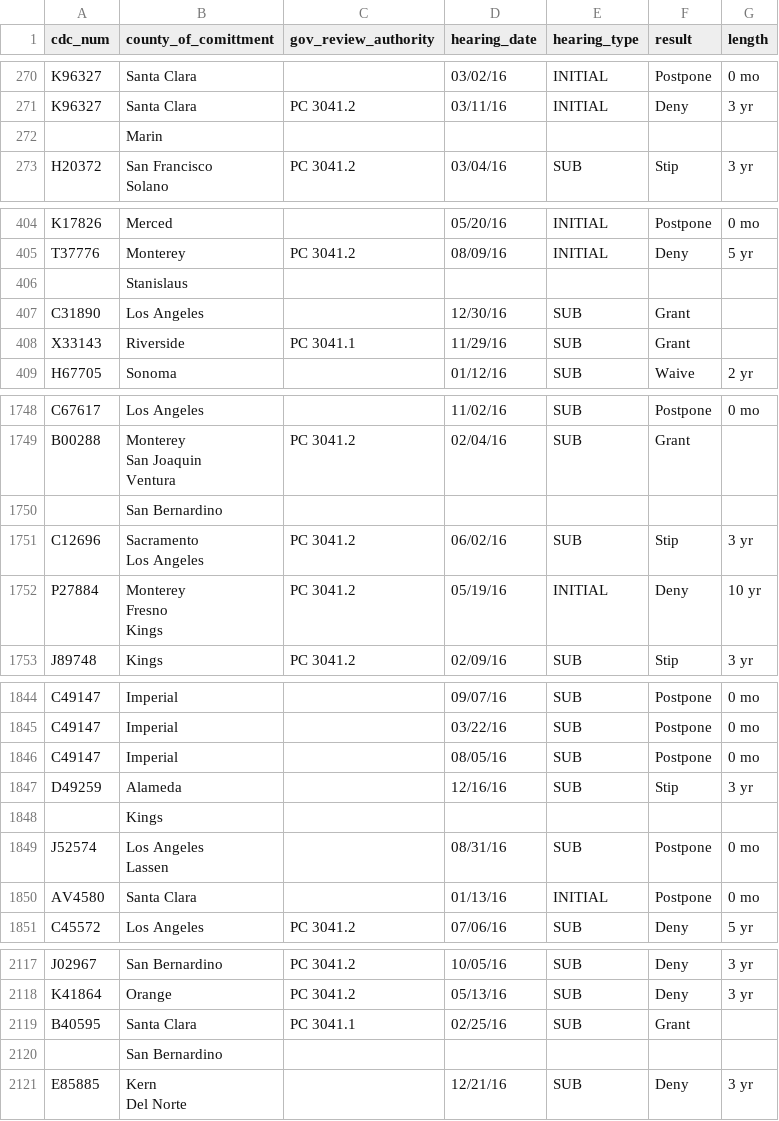
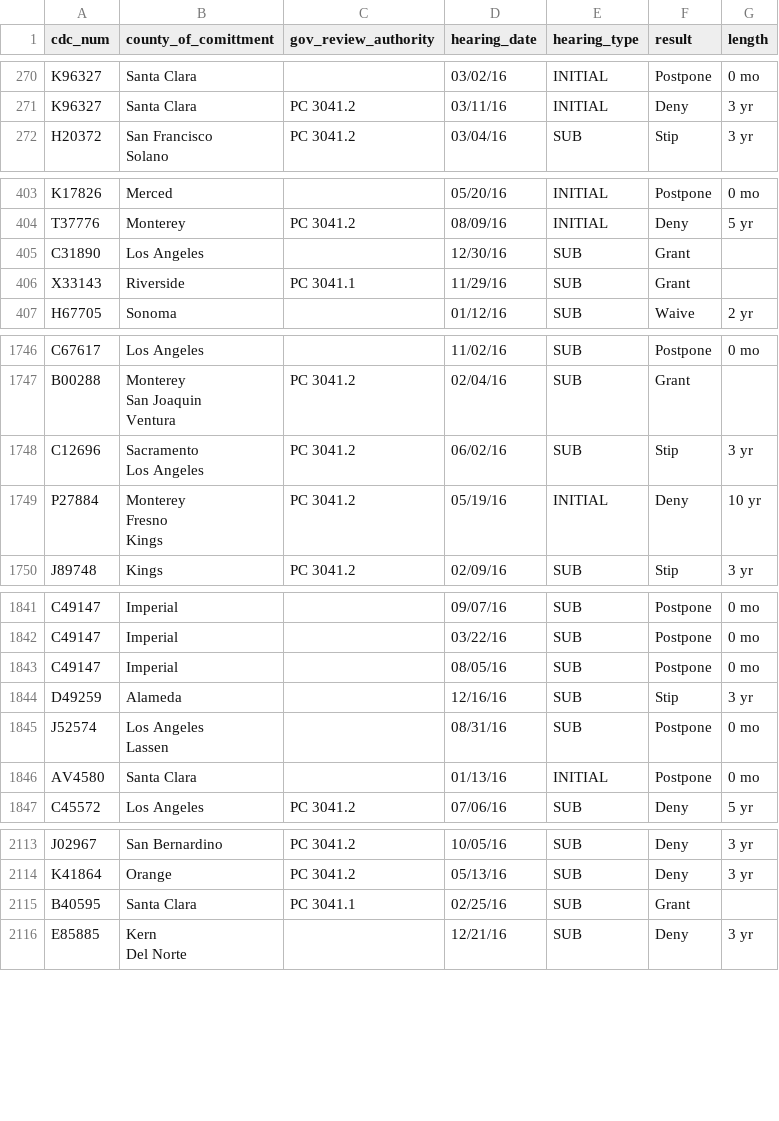
Before and after one commit to nrjones8/cdcr-parole-hearings, a CSV file: data/tabula-raw-exported-command-line/PSHR_2016.csv, drawn as a sheet; only a part is shown, gaps mark what is left out; the diff covers the shown part only.

```diff
--- a/data/tabula-raw-exported-command-line/PSHR_2016.csv
+++ b/data/tabula-raw-exported-command-line/PSHR_2016.csv
@@ -319,3 +319,2 @@ K96327,Santa Clara,,03/02/16,INITIAL,Postpone,0 mo
 K96327,Santa Clara,PC 3041.2,03/11/16,INITIAL,Deny,3 yr
-,Marin,,,,,
 H20372,"San Francisco
@@ -480,3 +479,2 @@ K17826,Merced,,05/20/16,INITIAL,Postpone,0 mo
 T37776,Monterey,PC 3041.2,08/09/16,INITIAL,Deny,5 yr
-,Stanislaus,,,,,
 C31890,Los Angeles,,12/30/16,SUB,Grant,
@@ -2074,3 +2072,2 @@ San Joaquin
 Ventura",PC 3041.2,02/04/16,SUB,Grant,
-,San Bernardino,,,,,
 C12696,"Sacramento
@@ -2196,3 +2193,2 @@ C49147,Imperial,,08/05/16,SUB,Postpone,0 mo
 D49259,Alameda,,12/16/16,SUB,Stip,3 yr
-,Kings,,,,,
 J52574,"Los Angeles
@@ -2514,3 +2510,2 @@ K41864,Orange,PC 3041.2,05/13/16,SUB,Deny,3 yr
 B40595,Santa Clara,PC 3041.1,02/25/16,SUB,Grant,
-,San Bernardino,,,,,
 E85885,"Kern
```
Also changed, not shown: 7 removed rows elsewhere in this file, data/tabula-raw-exported-command-line/PSHR_2012.csv, data/tabula-raw-exported-command-line/PSHR_2013.csv, 5 other files.
